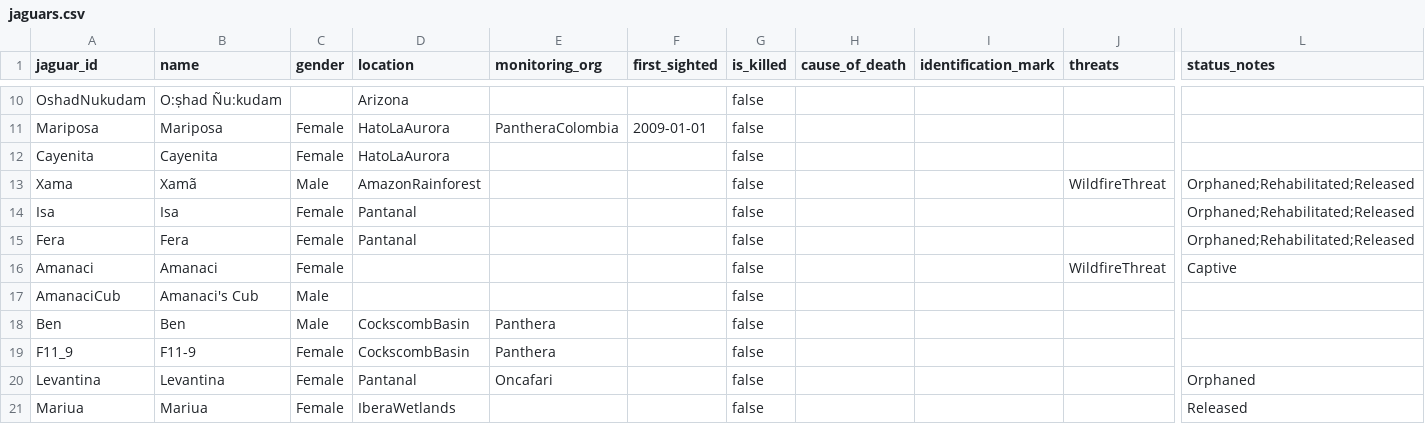
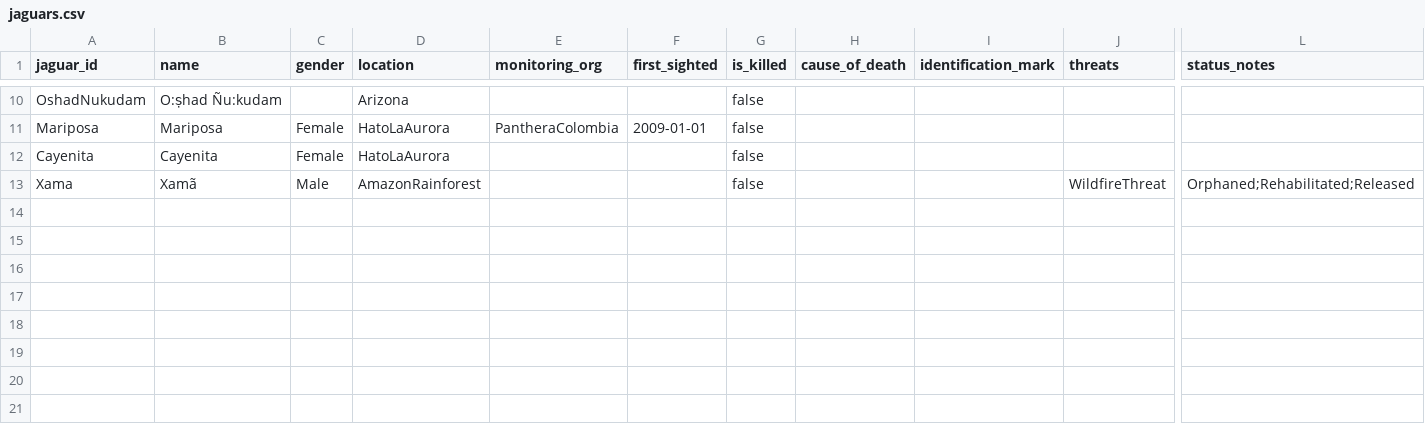
Before and after one commit to nemegrod/graph_RAG_structured, a CSV file: data/jaguars.csv, drawn as a sheet; only a part is shown, gaps mark what is left out; rows hold the shown columns only; the diff names each change by its address in the sheet, - before the commit and + after, or states it on an @@ line.

```diff
--- a/data/jaguars.csv
+++ b/data/jaguars.csv
-row 14: Isa | Isa | Female | Pantanal |  |  | false |  |  |  | Orphaned;Rehabilitated;Released
-row 15: Fera | Fera | Female | Pantanal |  |  | false |  |  |  | Orphaned;Rehabilitated;Released
-row 16: Amanaci | Amanaci | Female |  |  |  | false |  |  | WildfireThreat | Captive
-row 17: AmanaciCub | Amanaci's Cub | Male |  |  |  | false
-row 18: Ben | Ben | Male | CockscombBasin | Panthera |  | false
-row 19: F11_9 | F11-9 | Female | CockscombBasin | Panthera |  | false
-row 20: Levantina | Levantina | Female | Pantanal | Oncafari |  | false |  |  |  | Orphaned
-row 21: Mariua | Mariua | Female | IberaWetlands |  |  | false |  |  |  | Released
```
Also changed, not shown: 9 other files.
